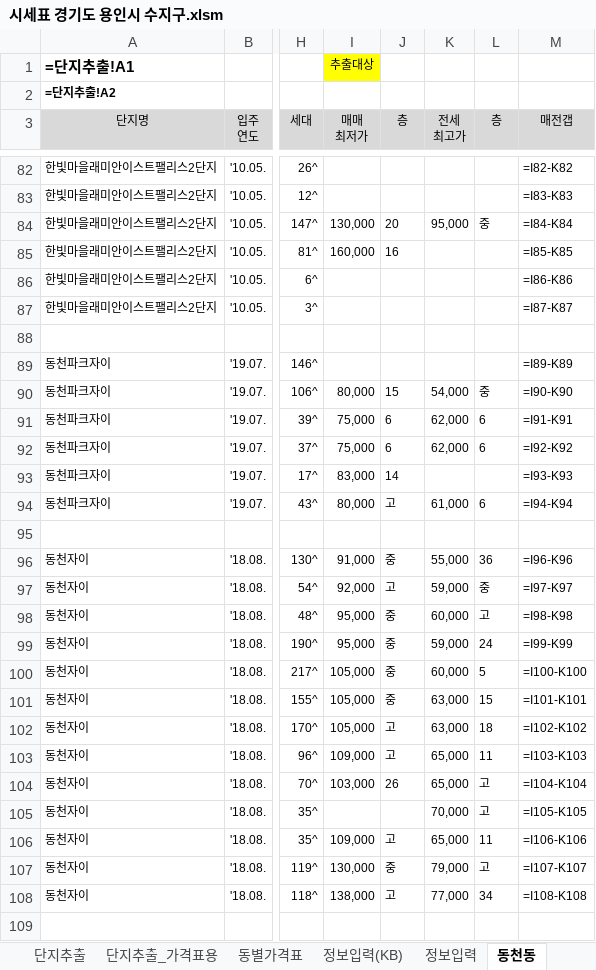
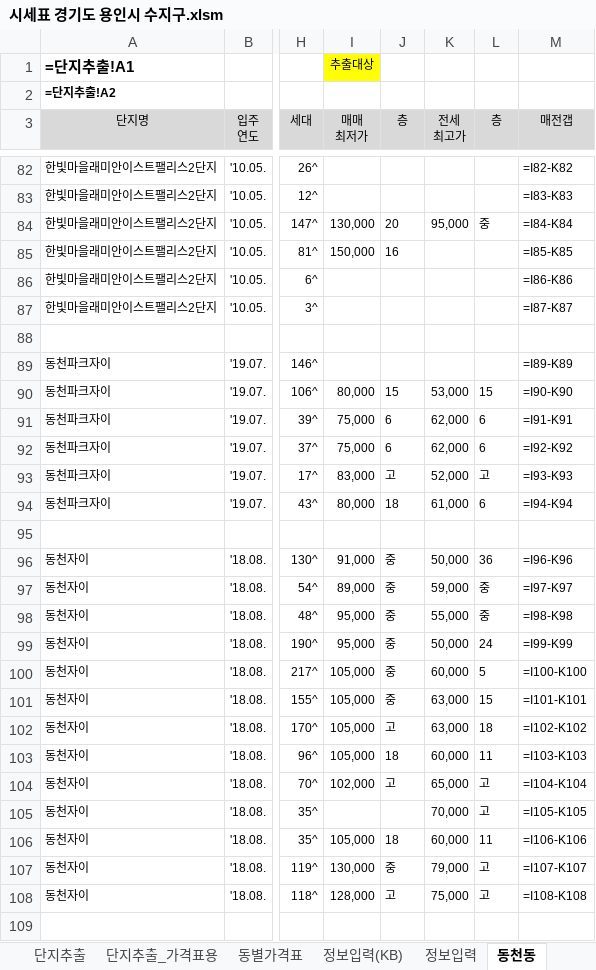
Before and after one commit to minsu-kwon-19/RealEstate, an Excel workbook: 시세표 경기도 용인시 수지구.xlsm, sheet 동천동, drawn as a sheet; only a part is shown, gaps mark what is left out; values as stored, in another font and other column widths than the file's, no borders; formulas without a stored value are shown as written; conditional formats not drawn; the diff covers the shown part only; the diff names each change by its address in the sheet, - before the commit and + after, or states it on an @@ line.

```diff
--- a/시세표 경기도 용인시 수지구.xlsm (sheet 동천동)
+++ b/시세표 경기도 용인시 수지구.xlsm (sheet 동천동)
-I85 (매매 최저가): 160,000
+I85 (매매 최저가): 150,000
-K90 (전세 최고가): 54,000
+K90 (전세 최고가): 53,000
-L90 (층): 중
+L90 (층): 15
-J93 (층): 14
+J93 (층): 고
-K93 (전세 최고가): (empty)
+K93 (전세 최고가): 52,000
-L93 (층): (empty)
+L93 (층): 고
-J94 (층): 고
+J94 (층): 18
-K96 (전세 최고가): 55,000
+K96 (전세 최고가): 50,000
-I97 (매매 최저가): 92,000
+I97 (매매 최저가): 89,000
-J97 (층): 고
+J97 (층): 중
-K98 (전세 최고가): 60,000
+K98 (전세 최고가): 55,000
-L98 (층): 고
+L98 (층): 중
-K99 (전세 최고가): 59,000
+K99 (전세 최고가): 50,000
-I103 (매매 최저가): 109,000
+I103 (매매 최저가): 105,000
-J103 (층): 고
+J103 (층): 18
-K103 (전세 최고가): 65,000
+K103 (전세 최고가): 60,000
-I104 (매매 최저가): 103,000
+I104 (매매 최저가): 102,000
-J104 (층): 26
+J104 (층): 고
-I106 (매매 최저가): 109,000
+I106 (매매 최저가): 105,000
-J106 (층): 고
+J106 (층): 18
-K106 (전세 최고가): 65,000
+K106 (전세 최고가): 60,000
-I108 (매매 최저가): 138,000
+I108 (매매 최저가): 128,000
-K108 (전세 최고가): 77,000
+K108 (전세 최고가): 75,000
-L108 (층): 34
+L108 (층): 고
```
Also changed, not shown: 53 edited cells elsewhere in this sheet, sheet 단지추출_가격표용, sheet 단지추출, sheet 상현동, sheet 풍덕천동, sheet 죽전동, sheet 동별가격표, 2 more sheets, 시세표 경기도 안양시 동안구.xlsm, 시세표 경기도 하남시.xlsm, 37 other files.
